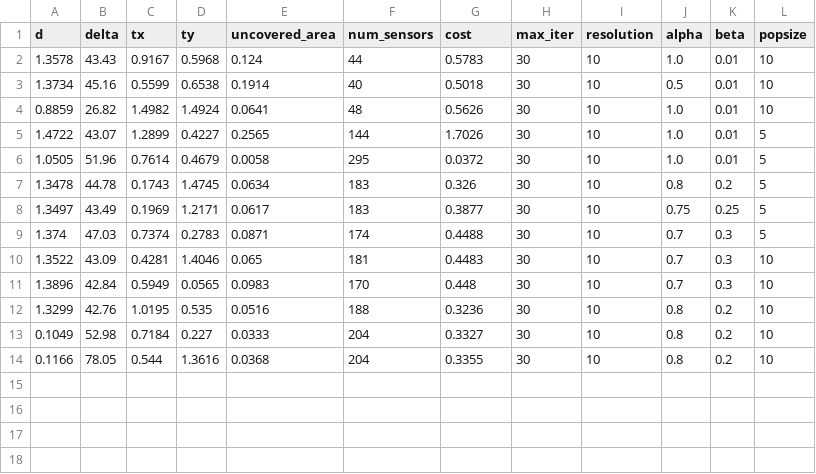
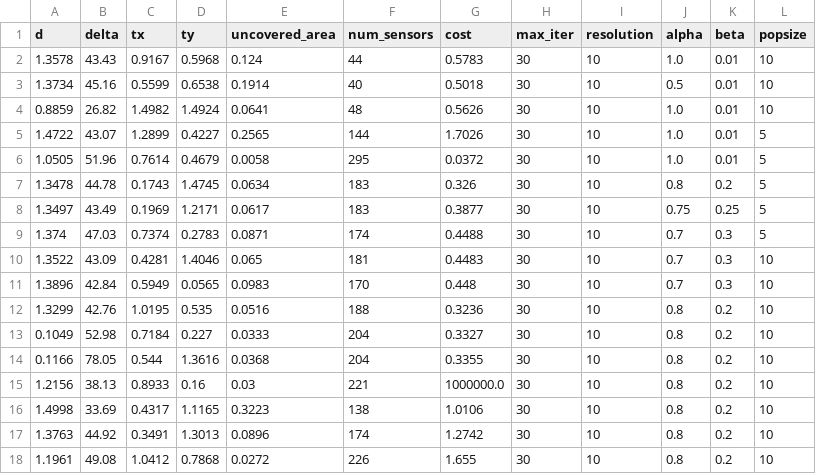
Before and after one commit to antonio-marcal/sensor_placement, a CSV file: optimization_log.csv, drawn as a sheet.

```diff
--- a/optimization_log.csv
+++ b/optimization_log.csv
@@ -14 +14,5 @@ d,delta,tx,ty,uncovered_area,num_sensors,cost,max_iter,resolution,alpha,beta,pop
 0.1166,78.05,0.544,1.3616,0.0368,204,0.3355,30,10,0.8,0.2,10
+1.2156,38.13,0.8933,0.16,0.03,221,1000000.0,30,10,0.8,0.2,10
+1.4998,33.69,0.4317,1.1165,0.3223,138,1.0106,30,10,0.8,0.2,10
+1.3763,44.92,0.3491,1.3013,0.0896,174,1.2742,30,10,0.8,0.2,10
+1.1961,49.08,1.0412,0.7868,0.0272,226,1.655,30,10,0.8,0.2,10
```
Also changed, not shown: 1 other file.
